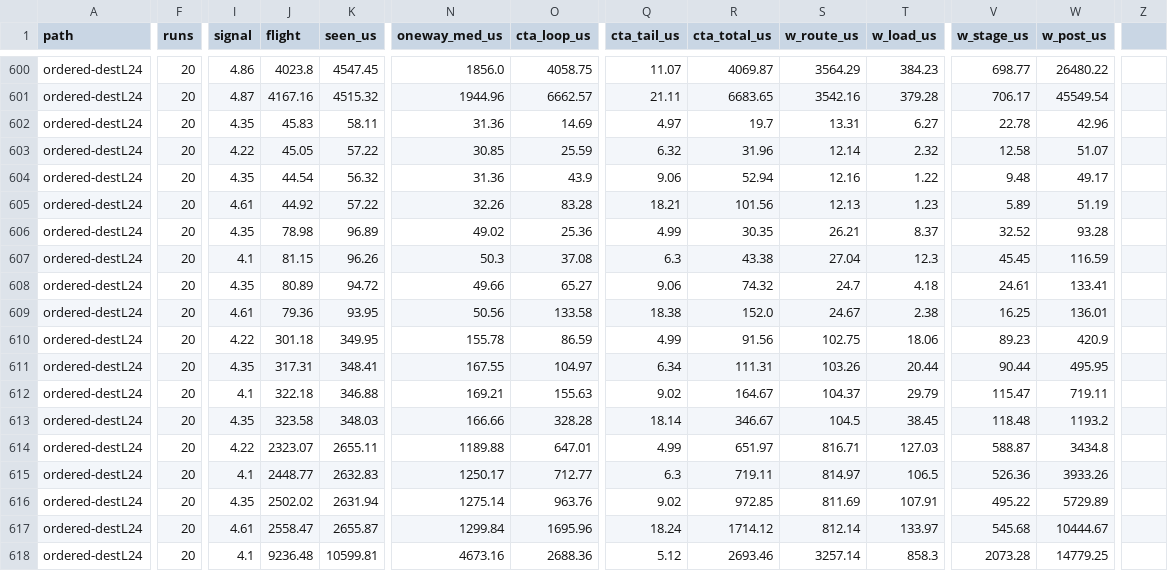
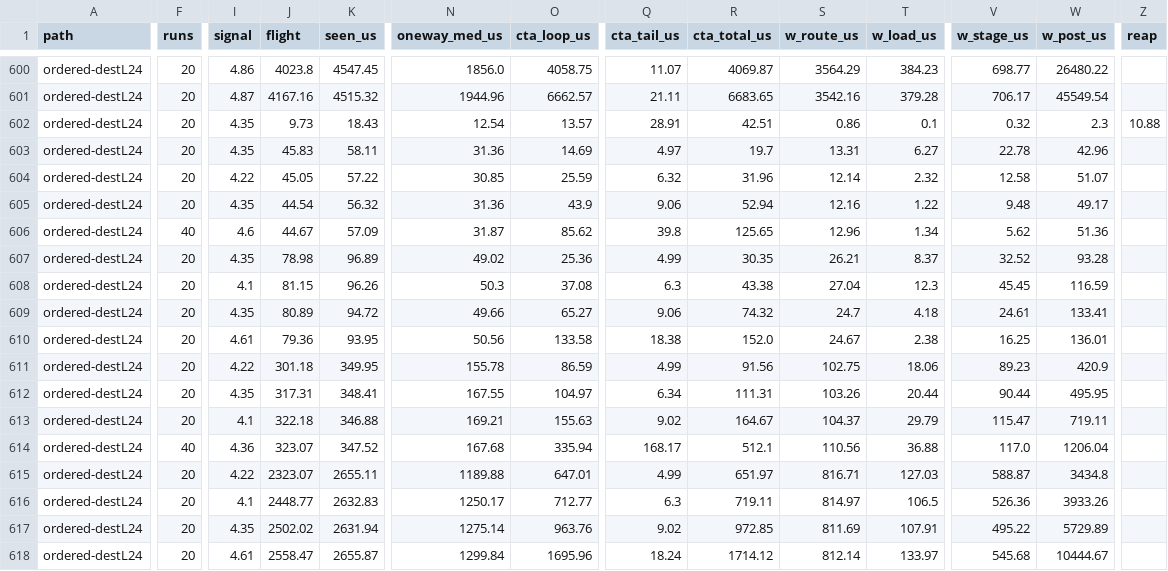
Before and after one commit to harshanavkis/loom-motivation-experiments, a CSV file: m5-rdma-init/steve-cx7/bd_v2/summary.csv, drawn as a sheet; only a part is shown, gaps mark what is left out; the shorter side is filled out with more unchanged rows; addresses are those after the commit; rows hold the shown columns only; the diff covers the shown part only; the diff names each change by its address in the sheet, - before the commit and + after, or states it on an @@ line.

Commit message:
M5: --reap-inline (ordered sender collects its completions); Fig 3a/b hatch the deferred collection, dashed line over flush only; pipeline + README
Signed-off-by: Harshavardhan Unnibhavi <harshanavkis@gmail.com>

```diff
--- a/m5-rdma-init/steve-cx7/bd_v2/summary.csv
+++ b/m5-rdma-init/steve-cx7/bd_v2/summary.csv
-Z1: (empty)
+Z1: reap
+row 602: ordered-destL24 | 20 | 4.35 | 9.73 | 18.43 | 12.54 | 13.57 | 28.91 | 42.51 | 0.86 | 0.1 | 0.32 | 2.3 | 10.88
-F606 (runs): 20
+F606 (runs): 40
-I606 (signal): 4.61
+I606 (signal): 4.6
-J606 (flight): 44.92
+J606 (flight): 44.67
-K606 (seen_us): 57.22
+K606 (seen_us): 57.09
-N606 (oneway_med_us): 32.26
+N606 (oneway_med_us): 31.87
-O606 (cta_loop_us): 83.28
+O606 (cta_loop_us): 85.62
-Q606 (cta_tail_us): 18.21
+Q606 (cta_tail_us): 39.8
-R606 (cta_total_us): 101.56
+R606 (cta_total_us): 125.65
-S606 (w_route_us): 12.13
+S606 (w_route_us): 12.96
-T606 (w_load_us): 1.23
+T606 (w_load_us): 1.34
-V606 (w_stage_us): 5.89
+V606 (w_stage_us): 5.62
-W606 (w_post_us): 51.19
+W606 (w_post_us): 51.36
-F614 (runs): 20
+F614 (runs): 40
-I614 (signal): 4.35
+I614 (signal): 4.36
-J614 (flight): 323.58
+J614 (flight): 323.07
-K614 (seen_us): 348.03
+K614 (seen_us): 347.52
-N614 (oneway_med_us): 166.66
+N614 (oneway_med_us): 167.68
-O614 (cta_loop_us): 328.28
+O614 (cta_loop_us): 335.94
-Q614 (cta_tail_us): 18.14
+Q614 (cta_tail_us): 168.17
-R614 (cta_total_us): 346.67
+R614 (cta_total_us): 512.1
-S614 (w_route_us): 104.5
+S614 (w_route_us): 110.56
-T614 (w_load_us): 38.45
+T614 (w_load_us): 36.88
-V614 (w_stage_us): 118.48
+V614 (w_stage_us): 117.0
-W614 (w_post_us): 1193.2
+W614 (w_post_us): 1206.04
```
Also changed, not shown: 3 edited cells elsewhere in this file, 15 other files.
